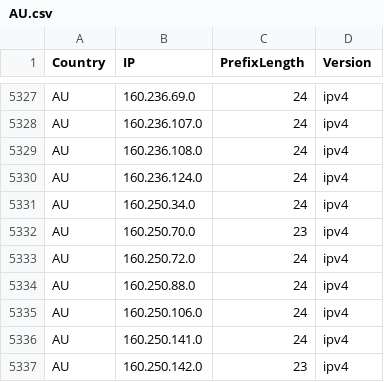
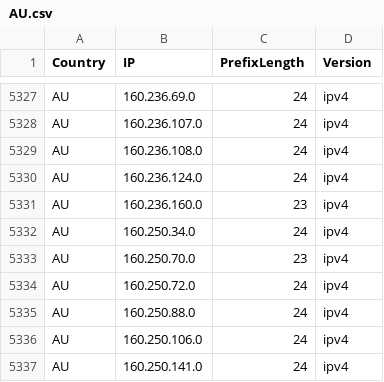
Before and after one commit to Palasito/Official-IANA-IP-blocks, a CSV file: CSV/IPV4/AU.csv, drawn as a sheet; only a part is shown, gaps mark what is left out; the shorter side is filled out with more unchanged rows; the diff names each change by its address in the sheet, - before the commit and + after, or states it on an @@ line.

Commit message:
updating sources and list

```diff
--- a/CSV/IPV4/AU.csv
+++ b/CSV/IPV4/AU.csv
+row 5331: AU | 160.236.160.0 | 23 | ipv4
```
Also changed, not shown: CSV/IPV6/AU.csv, 18 other files.
